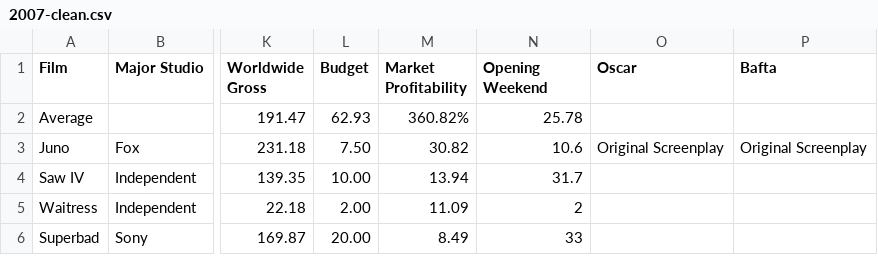
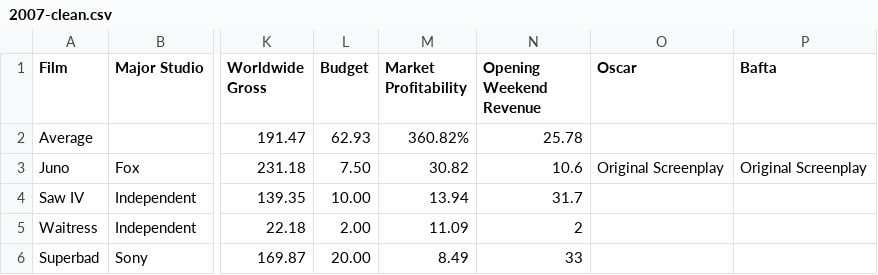
Before and after one commit to jgoodall/cinevis, a CSV file: data/CSV-v3/2007-clean.csv, drawn as a sheet; only a part is shown, gaps mark what is left out; the diff names each change by its address in the sheet, - before the commit and + after, or states it on an @@ line.

```diff
--- a/data/CSV-v3/2007-clean.csv
+++ b/data/CSV-v3/2007-clean.csv
-N1: Opening Weekend
+N1: Opening Weekend Revenue
```
Also changed, not shown: data/CSV-v3/2008-clean.csv, data/CSV-v3/2009-clean.csv, 10 other files.
